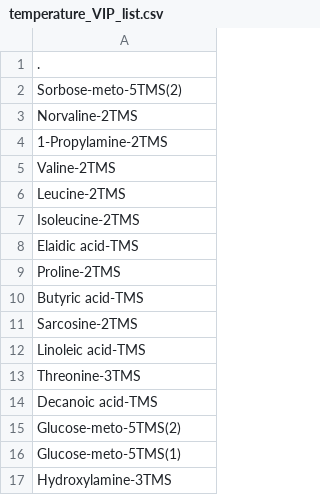
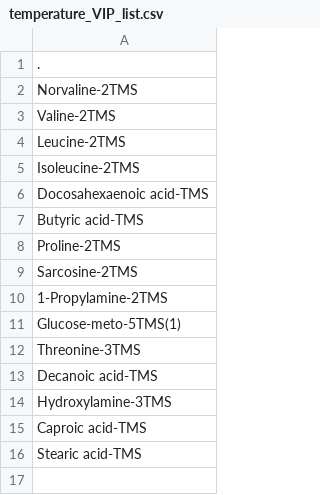
Before and after one commit to AHuffmyer/larval_symbiont_TPC, a CSV file: output/lipids_metabolites/metabolites/temperature_VIP_list.csv, drawn as a sheet.

```diff
--- a/output/lipids_metabolites/metabolites/temperature_VIP_list.csv
+++ b/output/lipids_metabolites/metabolites/temperature_VIP_list.csv
@@ -1,5 +1,3 @@
 .
-Sorbose-meto-5TMS(2)
 Norvaline-2TMS
-1-Propylamine-2TMS
 Valine-2TMS
@@ -7,11 +5,12 @@ Leucine-2TMS
 Isoleucine-2TMS
-Elaidic acid-TMS
+Docosahexaenoic acid-TMS
+Butyric acid-TMS
 Proline-2TMS
-Butyric acid-TMS
 Sarcosine-2TMS
-Linoleic acid-TMS
+1-Propylamine-2TMS
+Glucose-meto-5TMS(1)
 Threonine-3TMS
 Decanoic acid-TMS
-Glucose-meto-5TMS(2)
-Glucose-meto-5TMS(1)
 Hydroxylamine-3TMS
+Caproic acid-TMS
+Stearic acid-TMS
```
Also changed, not shown: output/lipids_metabolites/metabolites/Overall_Interaction_VIPs.csv, output/lipids_metabolites/metabolites/Overall_Parent_VIPs.csv, 39 other files.
